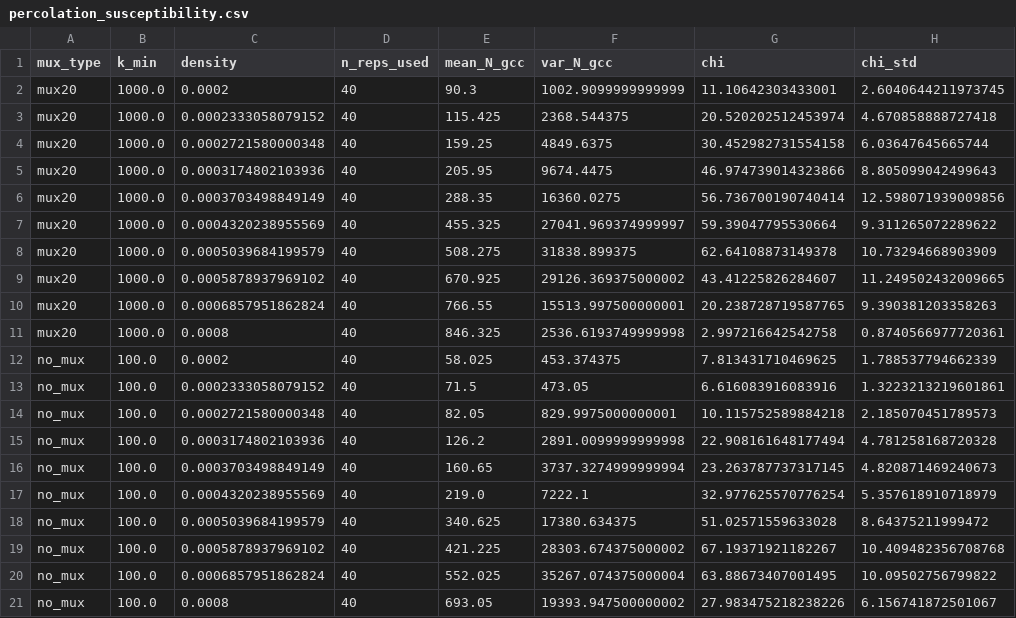
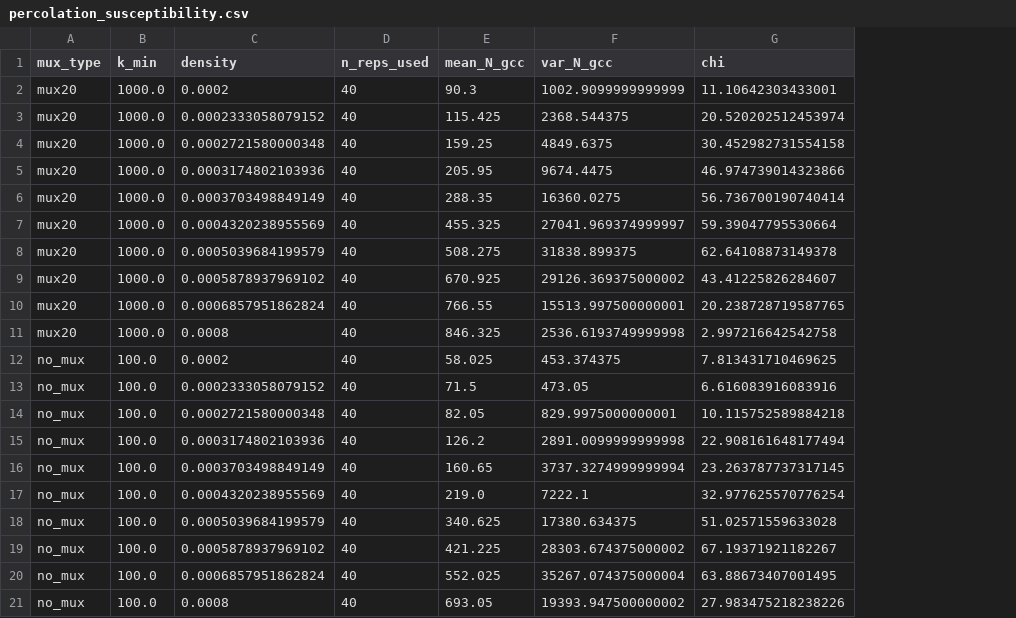
Before and after one commit to lucamar91/qkd_networks, a CSV file: percolation_susceptibility.csv, drawn as a sheet; the diff names each change by its address in the sheet, - before the commit and + after, or states it on an @@ line.

```diff
--- a/percolation_susceptibility.csv
+++ b/percolation_susceptibility.csv
-column H (chi_std), rows 2-21: 2.6040644211973745 | 4.670858888727418 | 6.03647645665744 | 8.805099042499643 | 12.598071939009856 | 9.311265072289622 | 10.73294668903909 | 11.249502432009665 | 9.390381203358263 | 0.8740566977720361 | 1.788537794662339 | 1.3223213219601861 | 2.185070451789573 | 4.781258168720328 | 4.820871469240673 | 5.357618910718979 | 8.64375211999472 | 10.409482356708768 | 10.09502756799822 | 6.156741872501067
```
Also changed, not shown: 7 other files.
